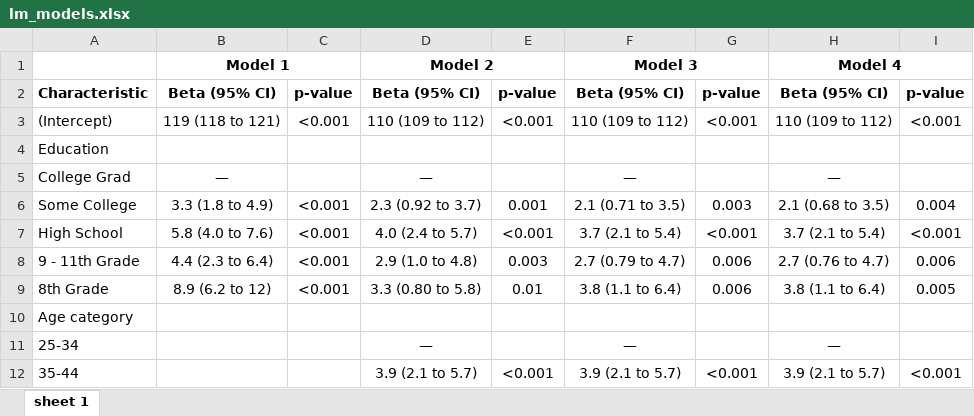
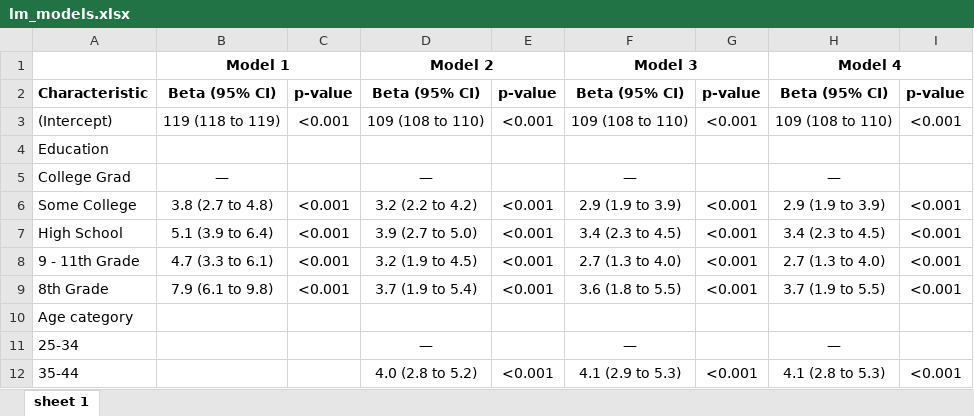
Before and after one commit to jarvischen01/id529-regression-models, an Excel workbook: lm_models.xlsx, sheet sheet 1, drawn as a sheet; only a part is shown; values as stored, in another font and other column widths than the file's, no borders; the diff covers the shown part only; the diff names each change by its address in the sheet, - before the commit and + after, or states it on an @@ line.

Commit message:
Updated with sjPlot code for outputting figures and table summaries of regression

```diff
--- a/lm_models.xlsx (sheet sheet 1)
+++ b/lm_models.xlsx (sheet sheet 1)
-B3: 119 (118 to 121)
+B3: 119 (118 to 119)
-D3: 110 (109 to 112)
+D3: 109 (108 to 110)
-F3: 110 (109 to 112)
+F3: 109 (108 to 110)
-H3: 110 (109 to 112)
+H3: 109 (108 to 110)
-B6: 3.3 (1.8 to 4.9)
+B6: 3.8 (2.7 to 4.8)
-D6: 2.3 (0.92 to 3.7)
+D6: 3.2 (2.2 to 4.2)
-E6: 0.001
+E6: <0.001
-F6: 2.1 (0.71 to 3.5)
+F6: 2.9 (1.9 to 3.9)
-G6: 0.003
+G6: <0.001
-H6: 2.1 (0.68 to 3.5)
+H6: 2.9 (1.9 to 3.9)
-I6: 0.004
+I6: <0.001
-B7: 5.8 (4.0 to 7.6)
+B7: 5.1 (3.9 to 6.4)
-D7: 4.0 (2.4 to 5.7)
+D7: 3.9 (2.7 to 5.0)
-F7: 3.7 (2.1 to 5.4)
+F7: 3.4 (2.3 to 4.5)
-H7: 3.7 (2.1 to 5.4)
+H7: 3.4 (2.3 to 4.5)
-B8: 4.4 (2.3 to 6.4)
+B8: 4.7 (3.3 to 6.1)
-D8: 2.9 (1.0 to 4.8)
+D8: 3.2 (1.9 to 4.5)
-E8: 0.003
+E8: <0.001
-F8: 2.7 (0.79 to 4.7)
+F8: 2.7 (1.3 to 4.0)
-G8:G9: 0.006
+G8:G9: <0.001
-H8: 2.7 (0.76 to 4.7)
+H8: 2.7 (1.3 to 4.0)
-I8: 0.006
+I8: <0.001
-B9: 8.9 (6.2 to 12)
+B9: 7.9 (6.1 to 9.8)
-D9: 3.3 (0.80 to 5.8)
+D9: 3.7 (1.9 to 5.4)
-E9: 0.01
+E9: <0.001
-F9: 3.8 (1.1 to 6.4)
+F9: 3.6 (1.8 to 5.5)
-H9: 3.8 (1.1 to 6.4)
+H9: 3.7 (1.9 to 5.5)
-I9: 0.005
+I9: <0.001
-D12: 3.9 (2.1 to 5.7)
+D12: 4.0 (2.8 to 5.2)
-F12: 3.9 (2.1 to 5.7)
+F12: 4.1 (2.9 to 5.3)
-H12: 3.9 (2.1 to 5.7)
+H12: 4.1 (2.8 to 5.3)
```
Also changed, not shown: 31 edited cells elsewhere in this sheet, 5 other files.
